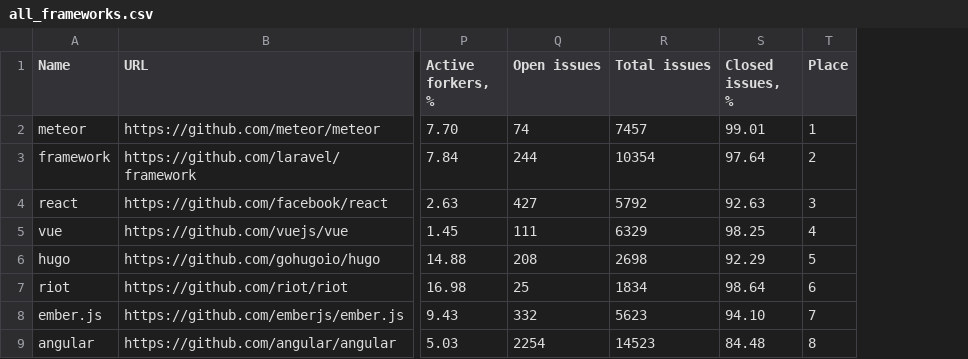
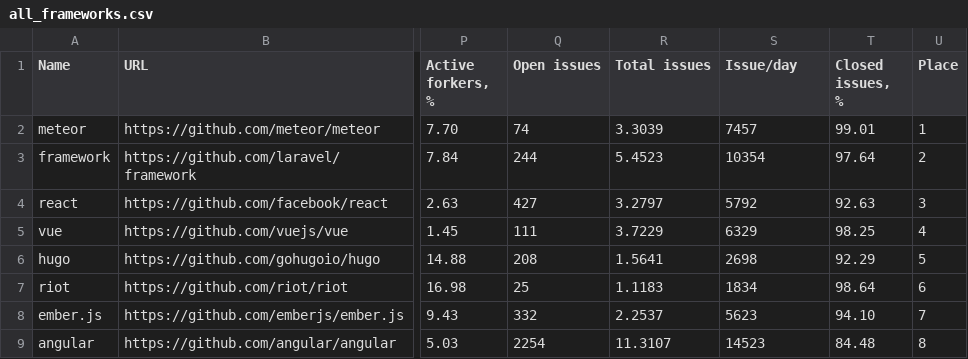
Before and after one commit to fedir/ghstat, a CSV file: stats/all_frameworks.csv, drawn as a sheet; only a part is shown, gaps mark what is left out; addresses are those after the commit; the diff names each change by its address in the sheet, - before the commit and + after, or states it on an @@ line.

Commit message:
Adding issue/day metric

```diff
--- a/stats/all_frameworks.csv
+++ b/stats/all_frameworks.csv
+column R (Total issues), rows 2-9: 3.3039 | 5.4523 | 3.2797 | 3.7229 | 1.5641 | 1.1183 | 2.2537 | 11.3107
-S1: Total issues
+S1: Issue/day
```
Also changed, not shown: result.csv, stats/go_frameworks.csv, 7 other files.
